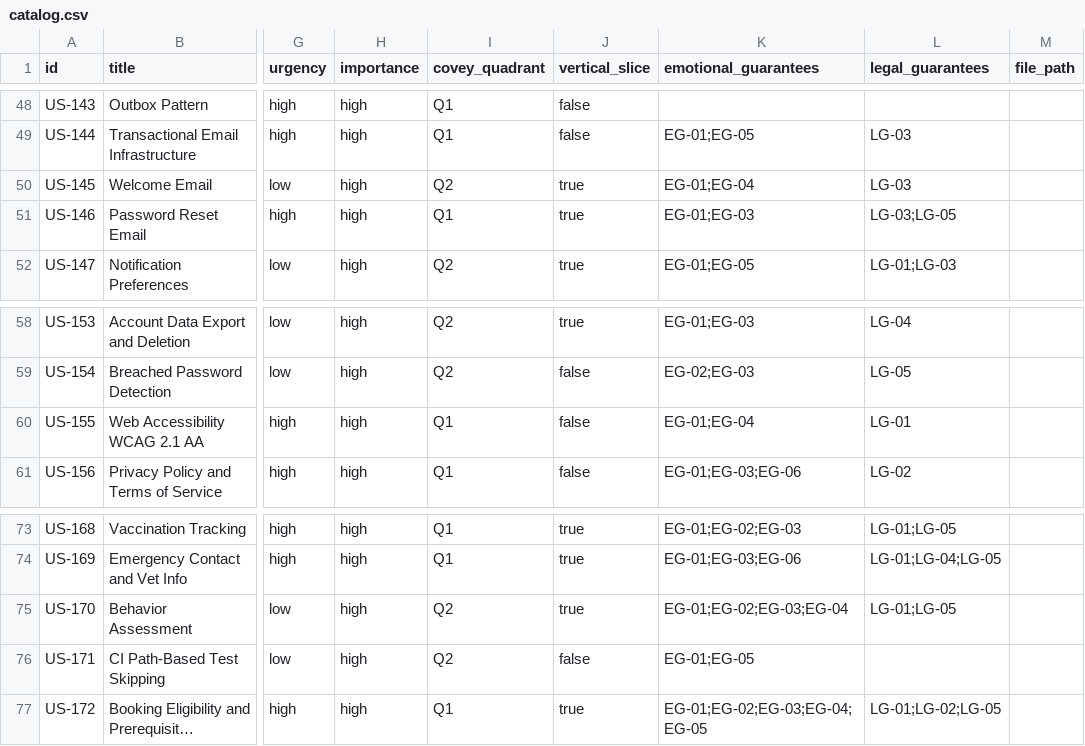
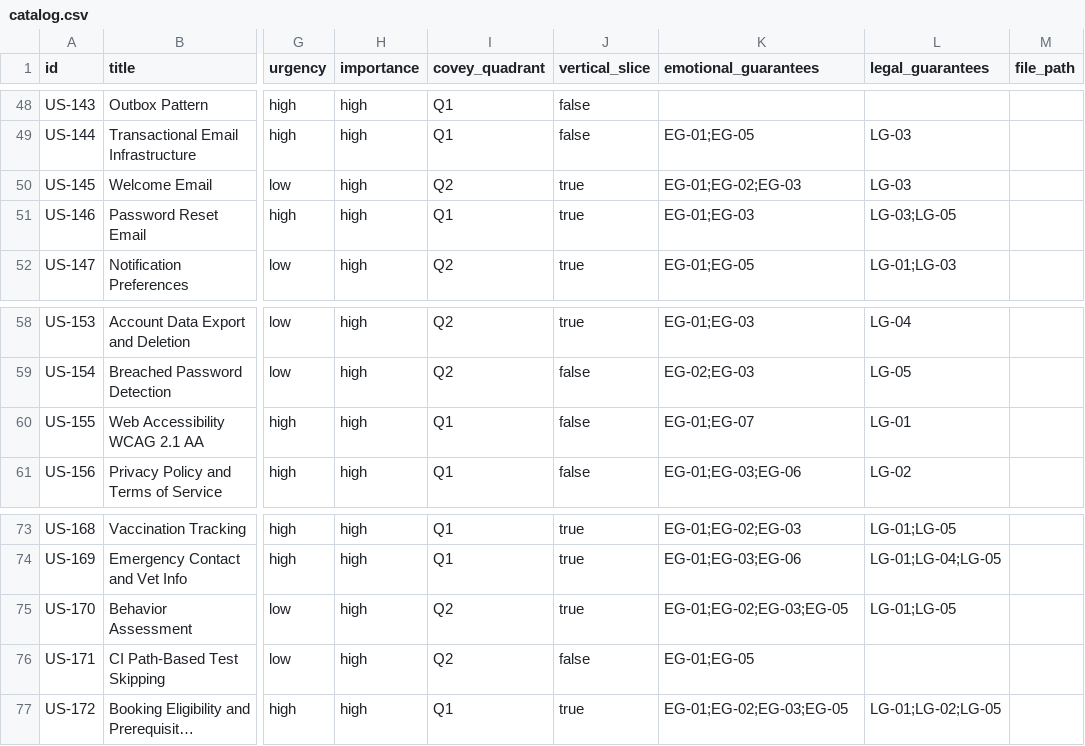
Before and after one commit to FrankJHughes/camp-fit-fur-dogs, a CSV file: product/catalog.csv, drawn as a sheet; only a part is shown, gaps mark what is left out; long unchanged cells end in …; the diff names each change by its address in the sheet, - before the commit and + after, or states it on an @@ line.

Commit message:
fix: reconcile EG references and update Product Owner Guide
EG REMAPPING (aligned to canonical emotional-guarantees.md)
- US-155: EG-04 'Inclusive by Default' -> EG-07 'Behaves Consistently'
- US-170: EG-04 'Inclusive by Default' -> EG-05 'Responsible Partner'
- US-172: EG-04 'Inclusive by Default' -> merged into EG-05
- 10 stories: EG-05 'Respect for Attention' -> 'Responsible Partner'
- US-145 catalog: removed phantom EG-04 (not in story file)

STANDARDIZED SHORT NAMES
EG-04: Forgiving | EG-05: Responsible Partner | EG-07: Behaves Consistently

PRODUCT OWNER GUIDE
- Stale milestone table (M1-M3) replaced with canonical reference
- Stale EG table replaced with canonical reference + short name index
- 'gh issue edit --milestone' instructions replaced with catalog workflow

```diff
--- a/product/catalog.csv
+++ b/product/catalog.csv
-K50 (emotional_guarantees): EG-01;EG-04
+K50 (emotional_guarantees): EG-01;EG-02;EG-03
-K60 (emotional_guarantees): EG-01;EG-04
+K60 (emotional_guarantees): EG-01;EG-07
-K75 (emotional_guarantees): EG-01;EG-02;EG-03;EG-04
+K75 (emotional_guarantees): EG-01;EG-02;EG-03;EG-05
-K77 (emotional_guarantees): EG-01;EG-02;EG-03;EG-04;EG-05
+K77 (emotional_guarantees): EG-01;EG-02;EG-03;EG-05
```
Also changed, not shown: 13 other files.
